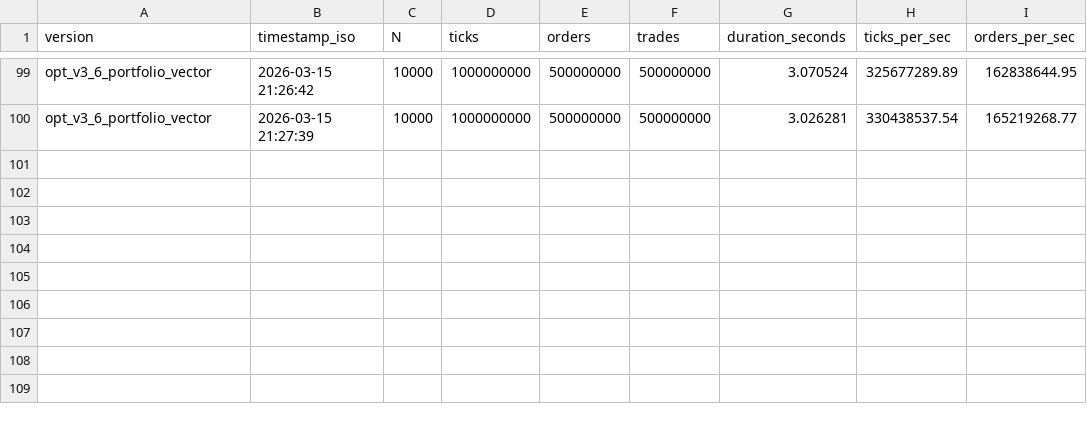
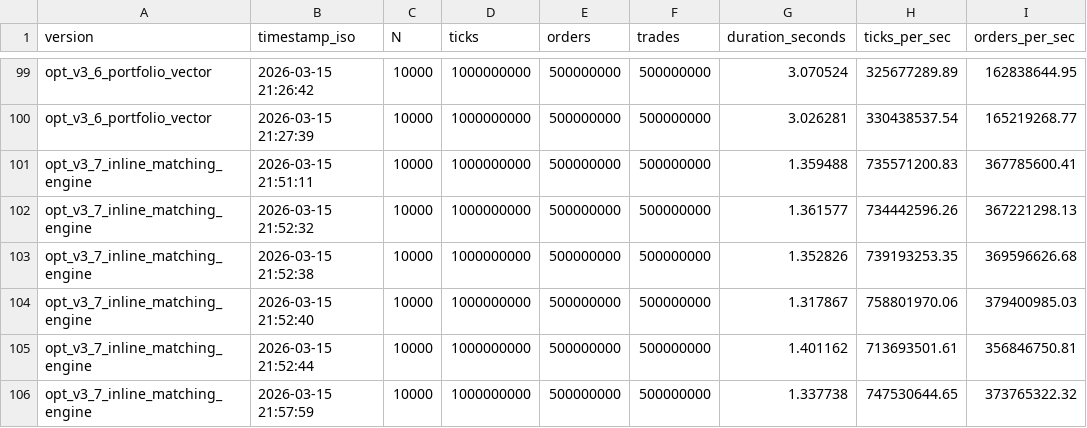
Before and after one commit to hao971111/market-data-replay-engine, a CSV file: bench_results.csv, drawn as a sheet; only a part is shown, gaps mark what is left out; the diff names each change by its address in the sheet, - before the commit and + after, or states it on an @@ line.

Commit message:
perf: inline MatchingEngine::on_order in hot path
- move MatchingEngine::on_order implementation into header
- make hot order-processing path easier for compiler to inline
- motivated by Linux perf report showing on_order as top hotspot
- benchmark result: ~3.21e8 -> ~7.36e8 ticks/sec (+128.9%)
- next step: verify call-site codegen with Linux assembly comparison

```diff
--- a/bench_results.csv
+++ b/bench_results.csv
+row 101: opt_v3_7_inline_matching_engine | 2026-03-15 21:51:11 | 10000 | 1000000000 | 500000000 | 500000000 | 1.359488 | 735571200.83 | 367785600.41
+row 102: opt_v3_7_inline_matching_engine | 2026-03-15 21:52:32 | 10000 | 1000000000 | 500000000 | 500000000 | 1.361577 | 734442596.26 | 367221298.13
+row 103: opt_v3_7_inline_matching_engine | 2026-03-15 21:52:38 | 10000 | 1000000000 | 500000000 | 500000000 | 1.352826 | 739193253.35 | 369596626.68
+row 104: opt_v3_7_inline_matching_engine | 2026-03-15 21:52:40 | 10000 | 1000000000 | 500000000 | 500000000 | 1.317867 | 758801970.06 | 379400985.03
+row 105: opt_v3_7_inline_matching_engine | 2026-03-15 21:52:44 | 10000 | 1000000000 | 500000000 | 500000000 | 1.401162 | 713693501.61 | 356846750.81
+row 106: opt_v3_7_inline_matching_engine | 2026-03-15 21:57:59 | 10000 | 1000000000 | 500000000 | 500000000 | 1.337738 | 747530644.65 | 373765322.32
```
Also changed, not shown: 4 other files.
